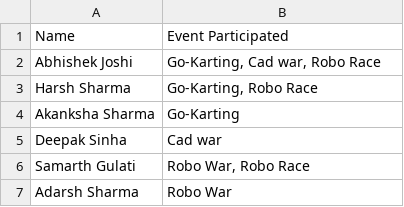
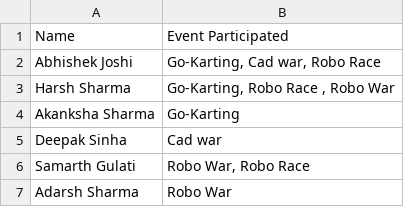
Before and after one commit to Nova07-creater/THAR2.0, a CSV file: Admin/csvs/event_participate.csv, drawn as a sheet.

```diff
--- a/Admin/csvs/event_participate.csv
+++ b/Admin/csvs/event_participate.csv
@@ -2,3 +2,3 @@ Name,Event Participated
 Abhishek Joshi,"Go-Karting, Cad war, Robo Race"
-Harsh Sharma,"Go-Karting, Robo Race "
+Harsh Sharma,"Go-Karting, Robo Race , Robo War"
 Akanksha Sharma,Go-Karting
```
Also changed, not shown: Admin/csvs/everyone.csv, Admin/csvs/partbasicdetails.csv, 12 other files.
